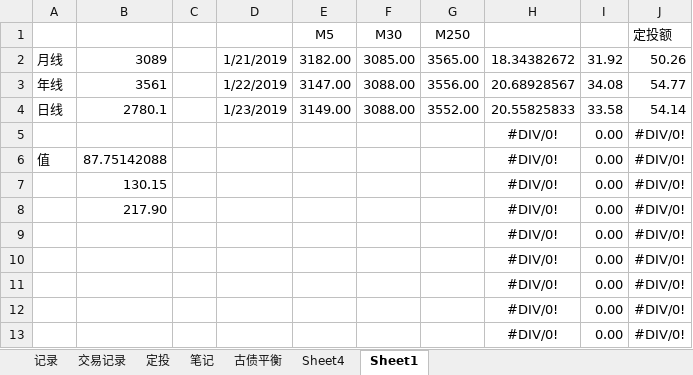
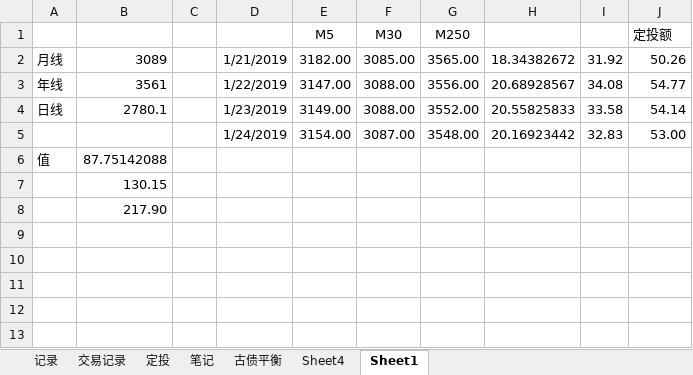
Before and after one commit to linking530/tushare, an Excel workbook: data/数据.xlsx, sheet Sheet1, drawn as a sheet; values as stored, in another font and other column widths than the file's, no borders; charts and pictures not drawn; removed rows and columns are numbered as before the commit, all else as after; the diff names each change by its address in the sheet, - before the commit and + after, or states it on an @@ line.

Commit message:
11

```diff
--- a/data/数据.xlsx (sheet Sheet1)
+++ b/data/数据.xlsx (sheet Sheet1)
-row 5:  |  |  |  |  |  |  | #DIV/0! | 0.00 | #DIV/0!
+row 5:  |  |  | 1/24/2019 | 3154.00 | 3087.00 | 3548.00 | 20.16923442 | 32.83 | 53.00
-H6: #DIV/0!
+H6: (empty)
-I6: 0.00
+I6: (empty)
-J6: #DIV/0!
+J6: (empty)
-row 7:  | 130.15 |  |  |  |  |  | #DIV/0! | 0.00 | #DIV/0!
-row 8:  | 217.90 |  |  |  |  |  | #DIV/0! | 0.00 | #DIV/0!
-row 9:  |  |  |  |  |  |  | #DIV/0! | 0.00 | #DIV/0!
-row 10:  |  |  |  |  |  |  | #DIV/0! | 0.00 | #DIV/0!
-row 11:  |  |  |  |  |  |  | #DIV/0! | 0.00 | #DIV/0!
-row 12:  |  |  |  |  |  |  | #DIV/0! | 0.00 | #DIV/0!
-row 13:  |  |  |  |  |  |  | #DIV/0! | 0.00 | #DIV/0!
+row 7:  | 130.15
+row 8:  | 217.90
```
Also changed, not shown: charts or pictures.
